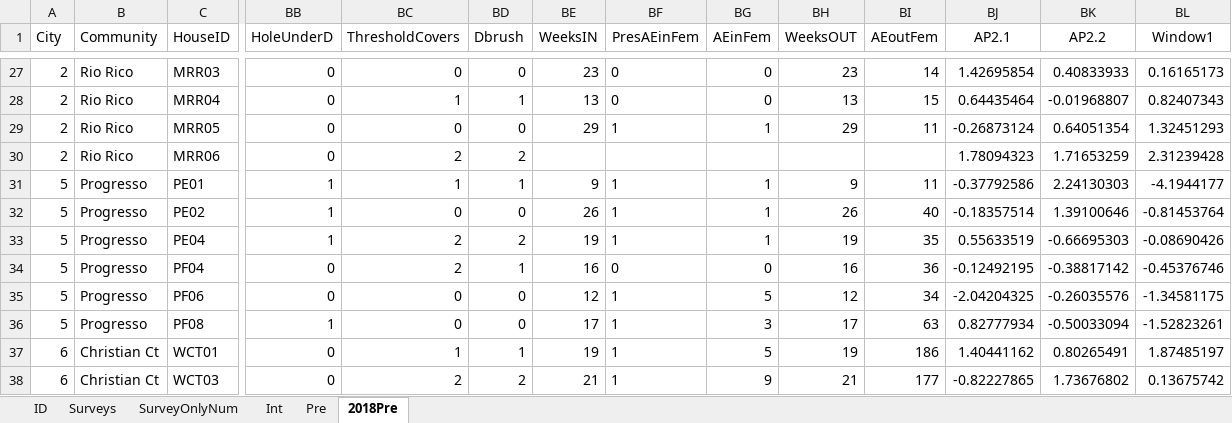
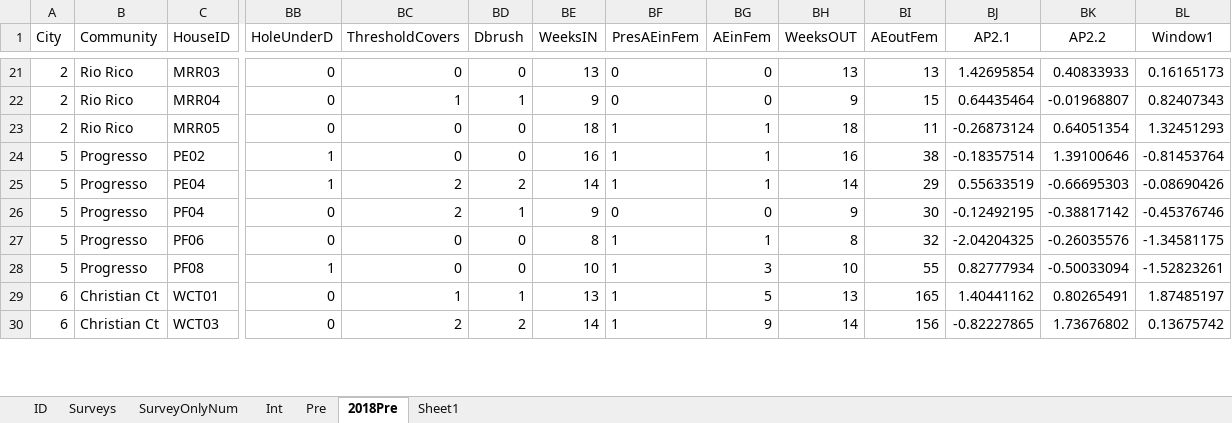
Before and after one commit to jgjuarez/RiskFactorsLRGV, an Excel workbook: RiskFactors1July.xlsx, sheet 2018Pre, drawn as a sheet; only a part is shown, gaps mark what is left out; values as stored, in another font and other column widths than the file's, no borders; removed rows and columns are numbered as before the commit, all else as after; rows hold the shown columns only; the diff covers the shown part only; the diff names each change by its address in the sheet, - before the commit and + after, or states it on an @@ line.

```diff
--- a/RiskFactors1July.xlsx (sheet 2018Pre)
+++ b/RiskFactors1July.xlsx (sheet 2018Pre)
+sheet tab: Sheet1
-BE21 (WeeksIN): 23
+BE21 (WeeksIN): 13
-BH21 (WeeksOUT): 23
+BH21 (WeeksOUT): 13
-BI21 (AEoutFem): 14
+BI21 (AEoutFem): 13
-BE22 (WeeksIN): 13
+BE22 (WeeksIN): 9
-BH22 (WeeksOUT): 13
+BH22 (WeeksOUT): 9
-BE23 (WeeksIN): 29
+BE23 (WeeksIN): 18
-BH23 (WeeksOUT): 29
+BH23 (WeeksOUT): 18
-row 30: 2 | Rio Rico | MRR06 | 0 | 2 | 2 |  |  |  |  |  | 1.78094323 | 1.71653259 | 2.31239428
-row 31: 5 | Progresso | PE01 | 1 | 1 | 1 | 9 | 1 | 1 | 9 | 11 | -0.37792586 | 2.24130303 | -4.1944177
-BE24 (WeeksIN): 26
+BE24 (WeeksIN): 16
-BH24 (WeeksOUT): 26
+BH24 (WeeksOUT): 16
-BI24 (AEoutFem): 40
+BI24 (AEoutFem): 38
-BE25 (WeeksIN): 19
+BE25 (WeeksIN): 14
-BH25 (WeeksOUT): 19
+BH25 (WeeksOUT): 14
-BI25 (AEoutFem): 35
+BI25 (AEoutFem): 29
-BE26 (WeeksIN): 16
+BE26 (WeeksIN): 9
-BH26 (WeeksOUT): 16
+BH26 (WeeksOUT): 9
-BI26 (AEoutFem): 36
+BI26 (AEoutFem): 30
-BE27 (WeeksIN): 12
+BE27 (WeeksIN): 8
-BG27 (AEinFem): 5
+BG27 (AEinFem): 1
-BH27 (WeeksOUT): 12
+BH27 (WeeksOUT): 8
-BI27 (AEoutFem): 34
+BI27 (AEoutFem): 32
-BE28 (WeeksIN): 17
+BE28 (WeeksIN): 10
-BH28 (WeeksOUT): 17
+BH28 (WeeksOUT): 10
-BI28 (AEoutFem): 63
+BI28 (AEoutFem): 55
-BE29 (WeeksIN): 19
+BE29 (WeeksIN): 13
-BH29 (WeeksOUT): 19
+BH29 (WeeksOUT): 13
-BI29 (AEoutFem): 186
+BI29 (AEoutFem): 165
-BE30 (WeeksIN): 21
+BE30 (WeeksIN): 14
-BH30 (WeeksOUT): 21
+BH30 (WeeksOUT): 14
-BI30 (AEoutFem): 177
+BI30 (AEoutFem): 156
```
Also changed, not shown: 6 removed rows and 58 edited cells elsewhere in this sheet, 2 other files.
